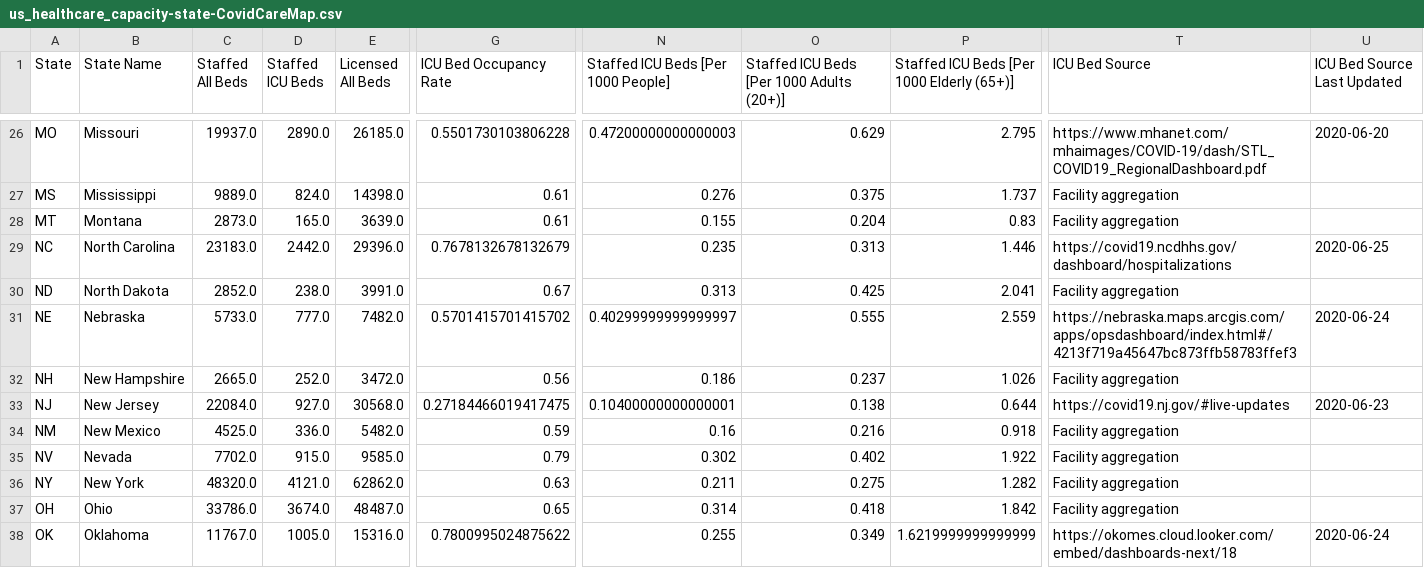
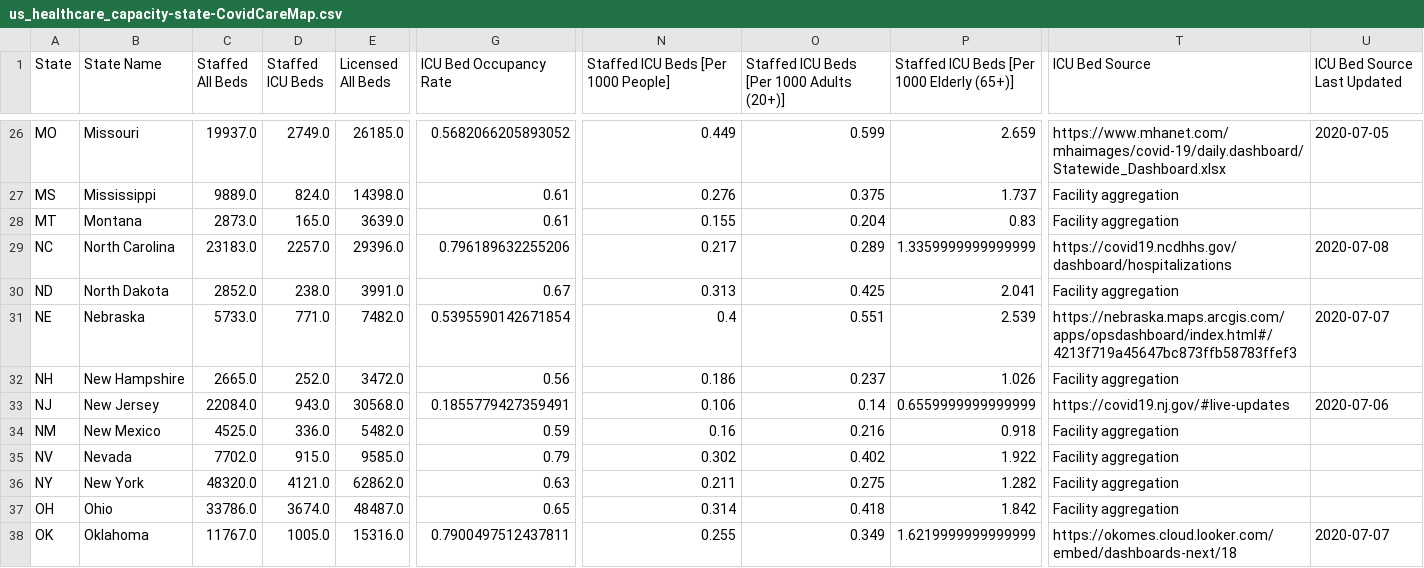
Before and after one commit to covidcaremap/covid19-healthsystemcapacity, a CSV file: data/published/us_healthcare_capacity-state-CovidCareMap.csv, drawn as a sheet; only a part is shown, gaps mark what is left out; the diff covers the shown part only; the diff names each change by its address in the sheet, - before the commit and + after, or states it on an @@ line.

```diff
--- a/data/published/us_healthcare_capacity-state-CovidCareMap.csv
+++ b/data/published/us_healthcare_capacity-state-CovidCareMap.csv
-D26 (Staffed ICU Beds): 2890.0
+D26 (Staffed ICU Beds): 2749.0
-G26 (ICU Bed Occupancy Rate): 0.5501730103806228
+G26 (ICU Bed Occupancy Rate): 0.5682066205893052
-N26: 0.47200000000000003
+N26: 0.449
-O26: 0.629
+O26: 0.599
-P26: 2.795
+P26: 2.659
-T26 (ICU Bed Source): https://www.mhanet.com/mhaimages/COVID-19/dash/STL_COVID19_RegionalDashboard.pdf
+T26 (ICU Bed Source): https://www.mhanet.com/mhaimages/covid-19/daily.dashboard/Statewide_Dashboard.xlsx
-U26 (ICU Bed Source Last Updated): 2020-06-20
+U26 (ICU Bed Source Last Updated): 2020-07-05
-D29 (Staffed ICU Beds): 2442.0
+D29 (Staffed ICU Beds): 2257.0
-G29 (ICU Bed Occupancy Rate): 0.7678132678132679
+G29 (ICU Bed Occupancy Rate): 0.796189632255206
-N29: 0.235
+N29: 0.217
-O29: 0.313
+O29: 0.289
-P29: 1.446
+P29: 1.3359999999999999
-U29 (ICU Bed Source Last Updated): 2020-06-25
+U29 (ICU Bed Source Last Updated): 2020-07-08
-D31 (Staffed ICU Beds): 777.0
+D31 (Staffed ICU Beds): 771.0
-G31 (ICU Bed Occupancy Rate): 0.5701415701415702
+G31 (ICU Bed Occupancy Rate): 0.5395590142671854
-N31: 0.40299999999999997
+N31: 0.4
-O31: 0.555
+O31: 0.551
-P31: 2.559
+P31: 2.539
-U31 (ICU Bed Source Last Updated): 2020-06-24
+U31 (ICU Bed Source Last Updated): 2020-07-07
-D33 (Staffed ICU Beds): 927.0
+D33 (Staffed ICU Beds): 943.0
-G33 (ICU Bed Occupancy Rate): 0.27184466019417475
+G33 (ICU Bed Occupancy Rate): 0.1855779427359491
-N33: 0.10400000000000001
+N33: 0.106
-O33: 0.138
+O33: 0.14
-P33: 0.644
+P33: 0.6559999999999999
-U33 (ICU Bed Source Last Updated): 2020-06-23
+U33 (ICU Bed Source Last Updated): 2020-07-06
-G38 (ICU Bed Occupancy Rate): 0.7800995024875622
+G38 (ICU Bed Occupancy Rate): 0.7900497512437811
-U38 (ICU Bed Source Last Updated): 2020-06-24
+U38 (ICU Bed Source Last Updated): 2020-07-07
```
Also changed, not shown: 53 edited cells elsewhere in this file, 2 other files.
